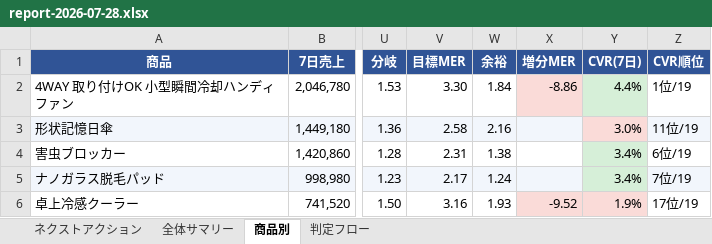
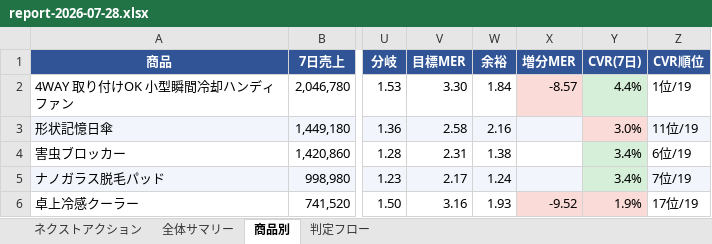
Before and after one commit to finracofficial-cmd/LOOana, an Excel workbook: data/reports/report-2026-07-28.xlsx, sheet 商品別, drawn as a sheet; only a part is shown, gaps mark what is left out; values as stored, in another font and other column widths than the file's, no borders; the diff covers the shown part only; the diff names each change by its address in the sheet, - before the commit and + after, or states it on an @@ line.

```diff
--- a/data/reports/report-2026-07-28.xlsx (sheet 商品別)
+++ b/data/reports/report-2026-07-28.xlsx (sheet 商品別)
-X2 (増分MER): -8.86
+X2 (増分MER): -8.57
```
Also changed, not shown: 7 edited cells and cell formats elsewhere in this sheet, sheet ネクストアクション, sheet 全体サマリー, sheet 判定フロー, 4 other files.
